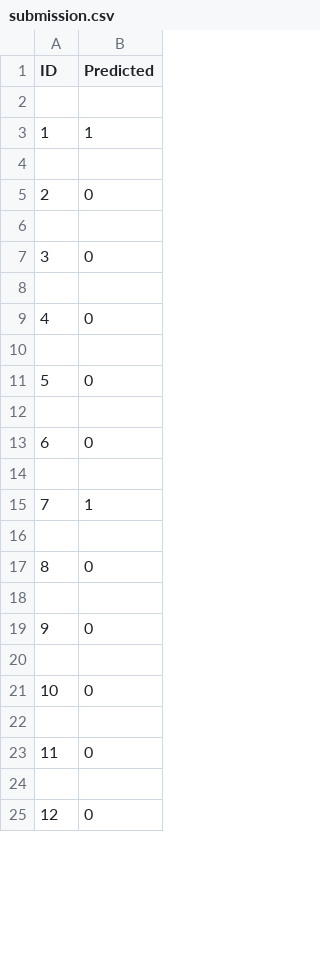
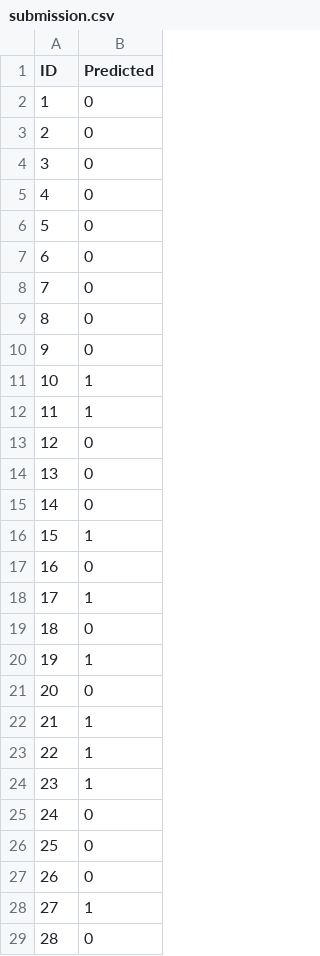
Before and after one commit to ebruekurnaz/ML-Project-for-Predicting-ASD, a CSV file: submission.csv, drawn as a sheet; only a part is shown; removed rows and columns are numbered as before the commit, all else as after; the diff covers the shown part only; the diff names each change by its address in the sheet, - before the commit and + after, or states it on an @@ line.

```diff
--- a/submission.csv
+++ b/submission.csv
-row 2: (empty)
+row 2: 1 | 0
@@ row 85 moved to row 3: 2 @@
@@ row 89 moved to row 4: 3 @@
@@ row 91 moved to row 5: 4 @@
@@ row 93 moved to row 6: 5 @@
@@ row 99 moved to row 7: 6 @@
@@ row 103 moved to row 8: 7 @@
@@ row 105 moved to row 9: 8 @@
@@ row 109 moved to row 10: 9 @@
@@ column A (ID) renumbered between rows 11 and 81 @@
-row 12: (empty)
+row 12: 11 | 1
-row 6: (empty)
-row 8: (empty)
-row 16: (empty)
+row 16: 15 | 1
-row 18: (empty)
+row 18: 17 | 1
-row 14: (empty)
-row 16: (empty)
-row 22: (empty)
+row 22: 21 | 1
@@ row 87 moved to row 23: 22 @@
@@ row 95 moved to row 24: 23 @@
-row 20: (empty)
-row 22: (empty)
-row 28: (empty)
+row 28: 27 | 1
```
Also changed, not shown: 74 removed rows, 9 moved rows and 28 edited cells elsewhere in this file, 1 other file.
